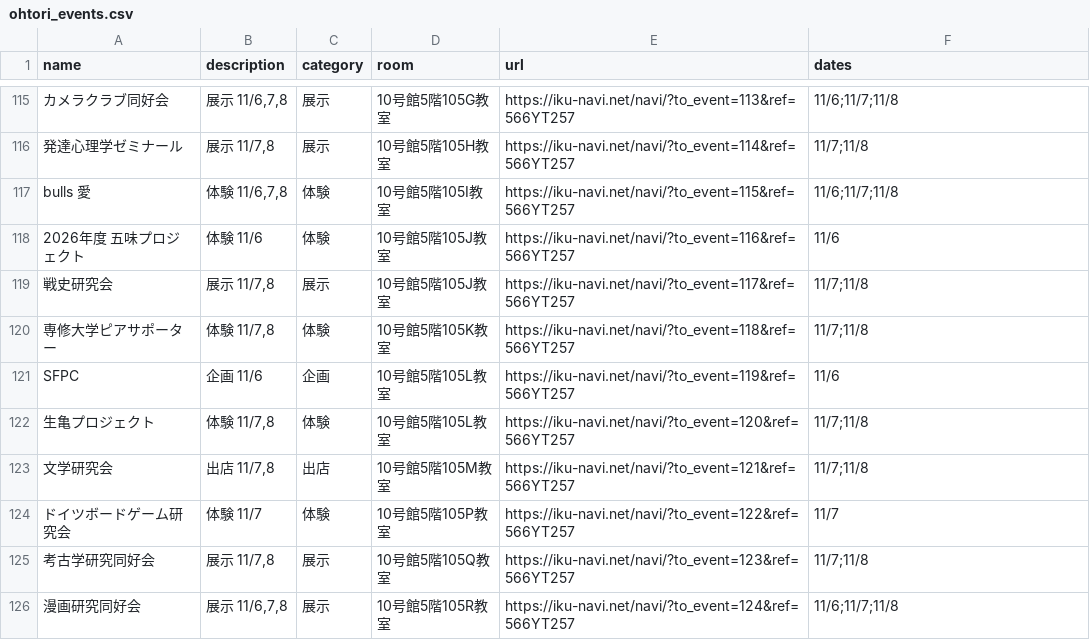
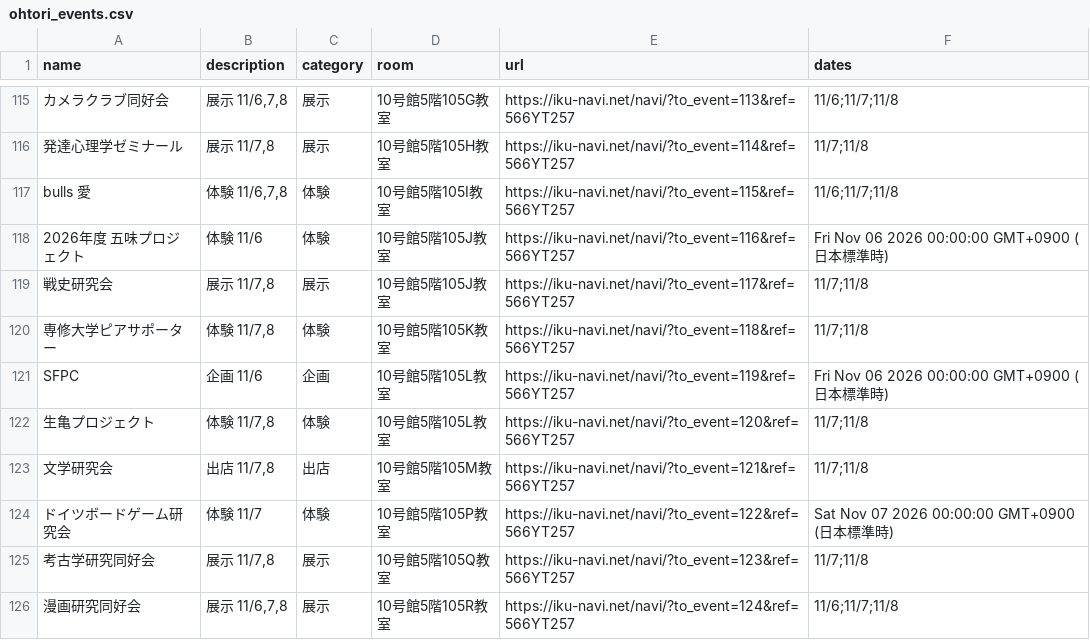
Before and after one commit to SenARMapOrg/SenARMapProject_2026, a CSV file: programs/html/ohtori_events/ohtori_events.csv, drawn as a sheet; only a part is shown, gaps mark what is left out; the diff covers the shown part only; the diff names each change by its address in the sheet, - before the commit and + after, or states it on an @@ line.

```diff
--- a/programs/html/ohtori_events/ohtori_events.csv
+++ b/programs/html/ohtori_events/ohtori_events.csv
-F118 (dates): 11/6
+F118 (dates): Fri Nov 06 2026 00:00:00 GMT+0900 (日本標準時)
-F121 (dates): 11/6
+F121 (dates): Fri Nov 06 2026 00:00:00 GMT+0900 (日本標準時)
-F124 (dates): 11/7
+F124 (dates): Sat Nov 07 2026 00:00:00 GMT+0900 (日本標準時)
```
Also changed, not shown: 41 edited cells elsewhere in this file.
